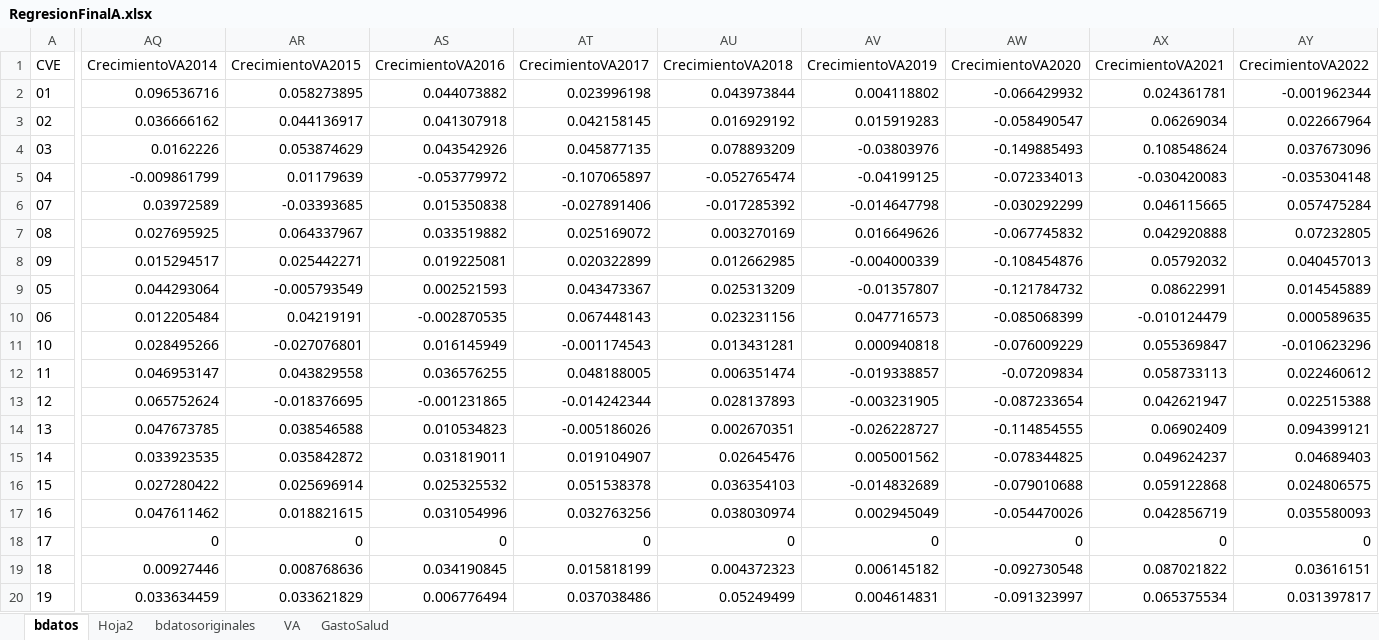
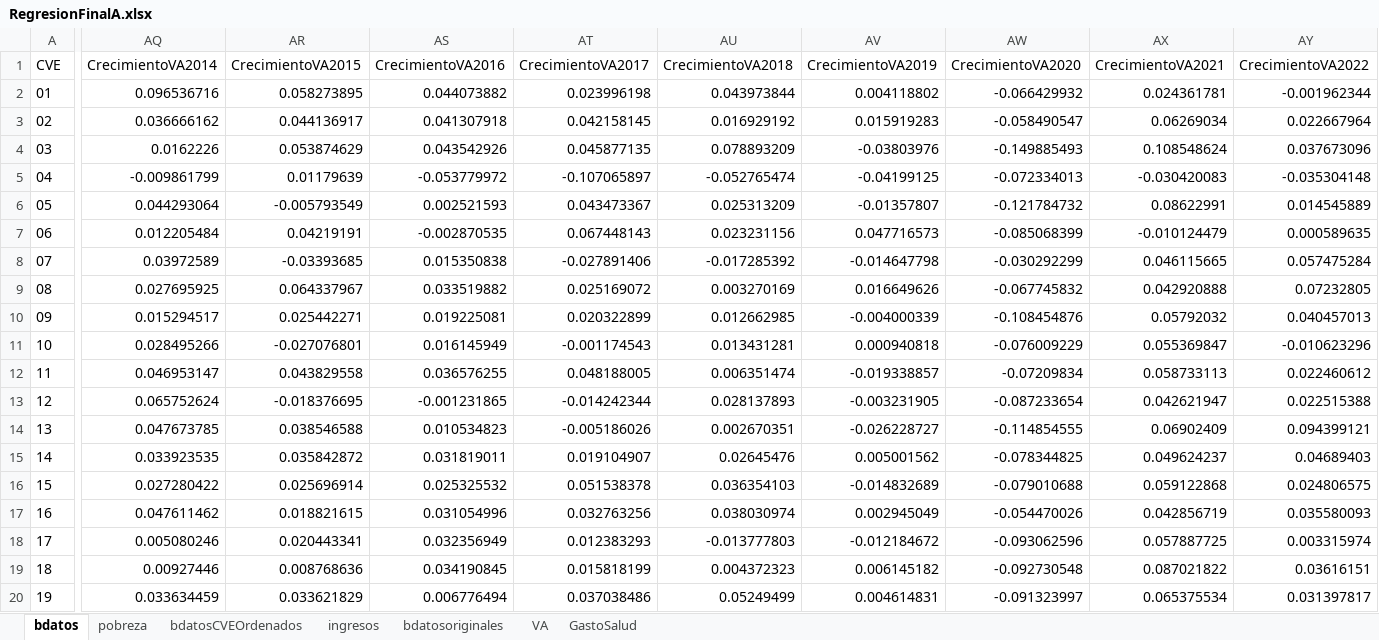
Before and after one commit to d-mares-p/EconomiaEspacial, an Excel workbook: RegresionFinalA.xlsx, sheet bdatos, drawn as a sheet; only a part is shown, gaps mark what is left out; values as stored, in another font and other column widths than the file's, no borders; the diff covers the shown part only; the diff names each change by its address in the sheet, - before the commit and + after, or states it on an @@ line.

```diff
--- a/RegresionFinalA.xlsx (sheet bdatos)
+++ b/RegresionFinalA.xlsx (sheet bdatos)
-sheet tab: Hoja2
+sheet tab: ingresos
+sheet tab: pobreza
+sheet tab: bdatosCVEOrdenados
@@ row 9 moved to row 6: 05 @@
@@ row 10 moved to row 7: 06 @@
-AQ18 (CrecimientoVA2014): 0
+AQ18 (CrecimientoVA2014): 0.005080246
-AR18 (CrecimientoVA2015): 0
+AR18 (CrecimientoVA2015): 0.020443341
-AS18 (CrecimientoVA2016): 0
+AS18 (CrecimientoVA2016): 0.032356949
-AT18 (CrecimientoVA2017): 0
+AT18 (CrecimientoVA2017): 0.012383293
-AU18 (CrecimientoVA2018): 0
+AU18 (CrecimientoVA2018): -0.013777803
-AV18 (CrecimientoVA2019): 0
+AV18 (CrecimientoVA2019): -0.012184672
-AW18 (CrecimientoVA2020): 0
+AW18 (CrecimientoVA2020): -0.093062596
-AX18 (CrecimientoVA2021): 0
+AX18 (CrecimientoVA2021): 0.057887725
-AY18 (CrecimientoVA2022): 0
+AY18 (CrecimientoVA2022): 0.003315974
```
Also changed, not shown: 1 edited cell elsewhere in this sheet, sheet bdatosoriginales, sheet VA.
